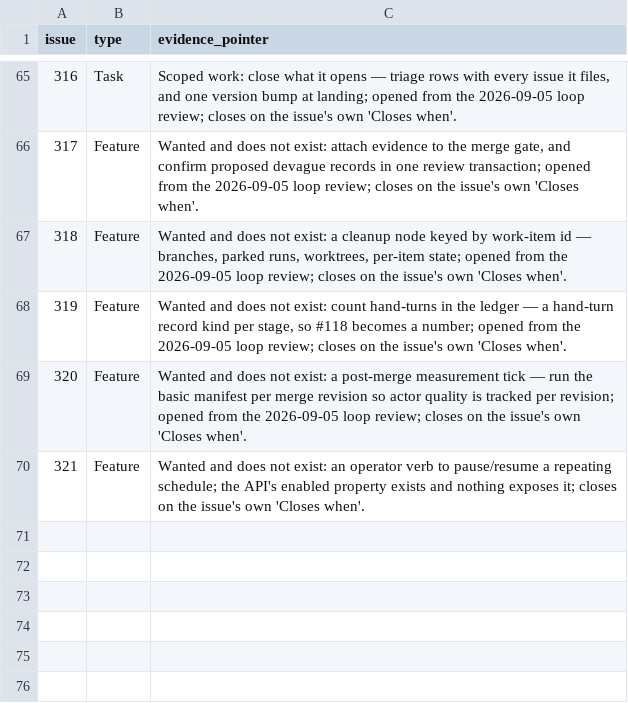
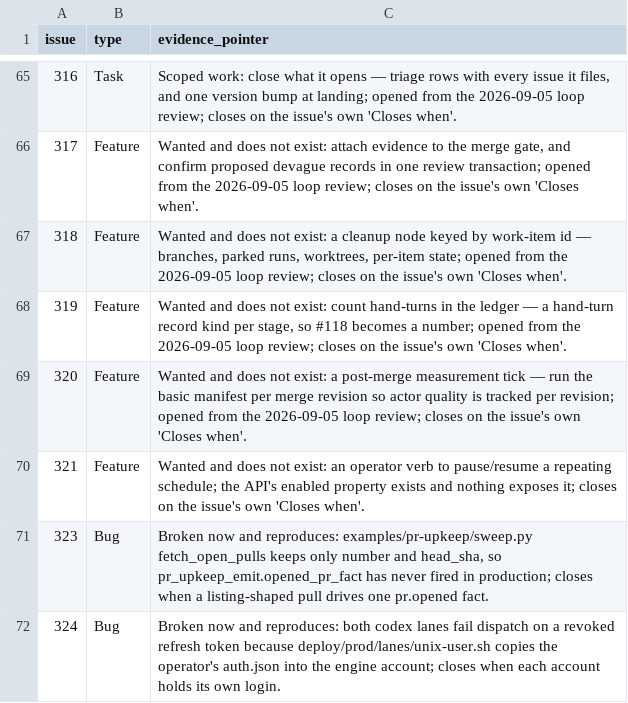
Before and after one commit to agentculture/culture-nodes, a CSV file: docs/triage/issue-types.csv, drawn as a sheet; only a part is shown, gaps mark what is left out; the diff names each change by its address in the sheet, - before the commit and + after, or states it on an @@ line.

```diff
--- a/docs/triage/issue-types.csv
+++ b/docs/triage/issue-types.csv
+row 71: 323 | Bug | Broken now and reproduces: examples/pr-upkeep/sweep.py fetch_open_pulls keeps only number and head_sha, so pr_upkeep_emit.opened_pr_fact has never fired in production; closes when a listing-shaped pull drives one pr.opened fact.
+row 72: 324 | Bug | Broken now and reproduces: both codex lanes fail dispatch on a revoked refresh token because deploy/prod/lanes/unix-user.sh copies the operator's auth.json into the engine account; closes when each account holds its own login.
```
Also changed, not shown: docs/triage/dispositions.csv, 1 other file.
